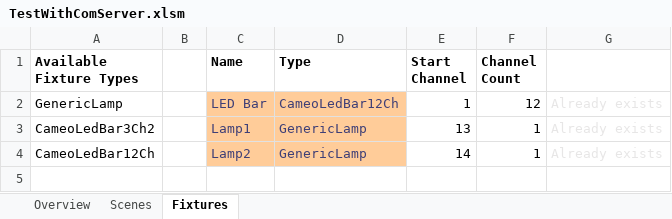
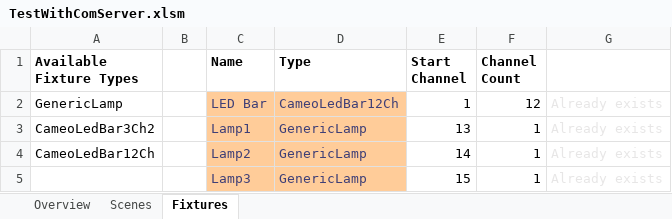
Before and after one commit to personalnexus/AuLiCom, an Excel workbook: doc/Excel/TestWithComServer.xlsm, sheet Fixtures, drawn as a sheet; values as stored, in another font and other column widths than the file's, no borders; the diff names each change by its address in the sheet, - before the commit and + after, or states it on an @@ line.

```diff
--- a/doc/Excel/TestWithComServer.xlsm (sheet Fixtures)
+++ b/doc/Excel/TestWithComServer.xlsm (sheet Fixtures)
+row 5:  |  | Lamp3 | GenericLamp | 15 | 1 | Already exists
```
Also changed, not shown: sheet Overview, sheet Scenes, formulas that keep their value, 7 other files.
